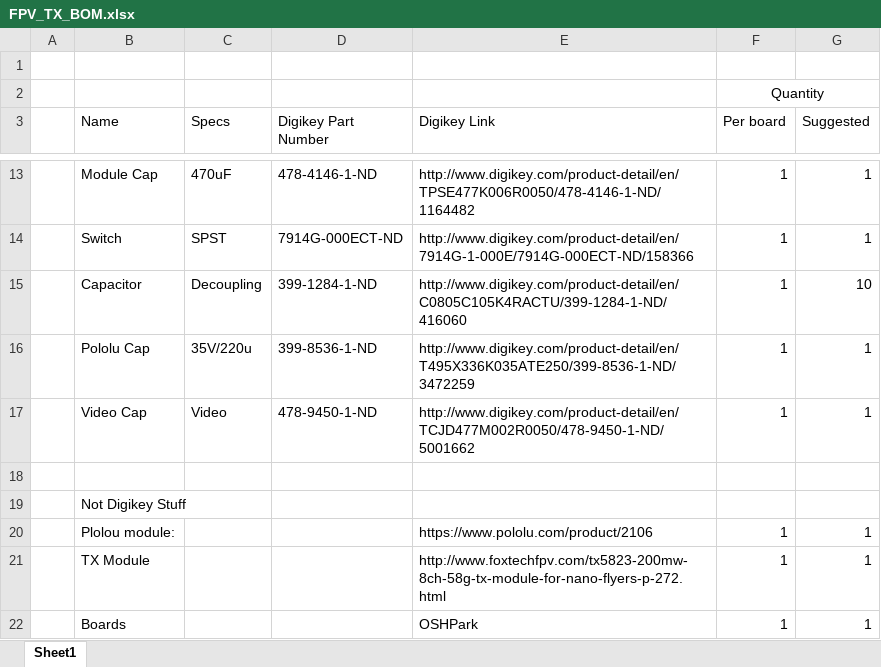
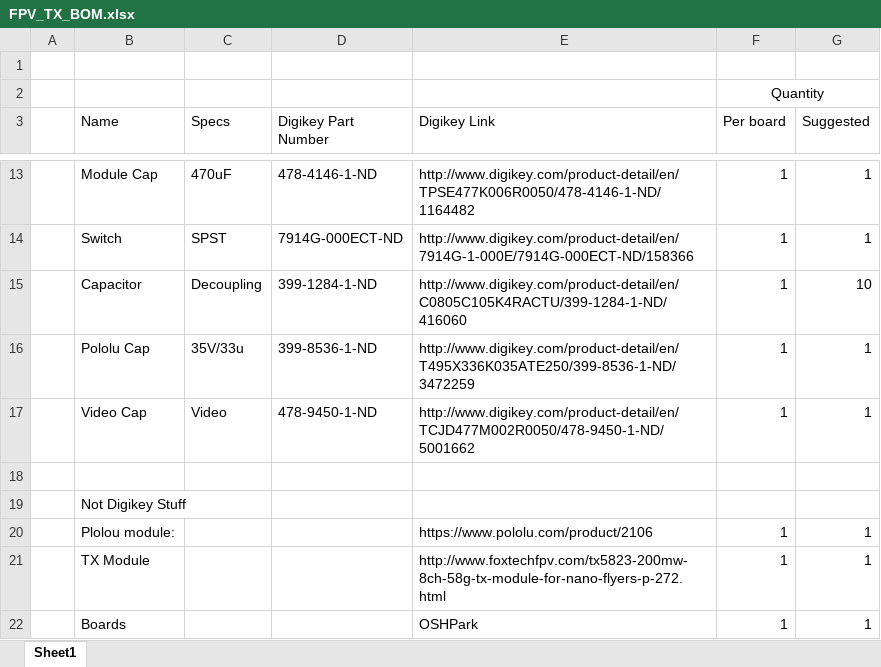
Before and after one commit to jacobagilbert/fpv, an Excel workbook: ZMR250_FPV_TX/FPV_TX_BOM.xlsx, sheet Sheet1, drawn as a sheet; only a part is shown, gaps mark what is left out; values as stored, in another font and other column widths than the file's, no borders; the diff names each change by its address in the sheet, - before the commit and + after, or states it on an @@ line.

```diff
--- a/ZMR250_FPV_TX/FPV_TX_BOM.xlsx (sheet Sheet1)
+++ b/ZMR250_FPV_TX/FPV_TX_BOM.xlsx (sheet Sheet1)
-C16 (Specs): 35V/220u
+C16 (Specs): 35V/33u
```
Also changed, not shown: 1 other file.
